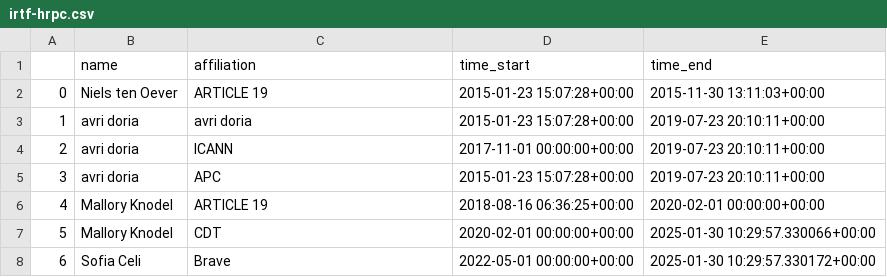
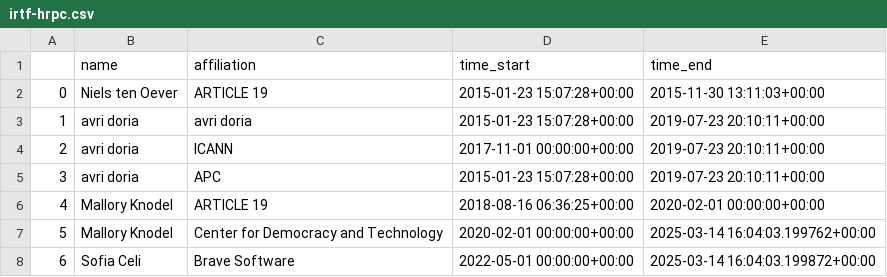
Before and after one commit to u451f/almanac.article19.org, a CSV file: assets/data/dashboard/leadership/irtf-hrpc.csv, drawn as a sheet.

Commit message:
resolve affilitations with config.corrections in datatracker leadership, fixes #48

```diff
--- a/assets/data/dashboard/leadership/irtf-hrpc.csv
+++ b/assets/data/dashboard/leadership/irtf-hrpc.csv
@@ -6,3 +6,3 @@
 4,Mallory Knodel,ARTICLE 19,2018-08-16 06:36:25+00:00,2020-02-01 00:00:00+00:00
-5,Mallory Knodel,CDT,2020-02-01 00:00:00+00:00,2025-01-30 10:29:57.330066+00:00
-6,Sofia Celi,Brave,2022-05-01 00:00:00+00:00,2025-01-30 10:29:57.330172+00:00
+5,Mallory Knodel,Center for Democracy and Technology,2020-02-01 00:00:00+00:00,2025-03-14 16:04:03.199762+00:00
+6,Sofia Celi,Brave Software,2022-05-01 00:00:00+00:00,2025-03-14 16:04:03.199872+00:00
```
Also changed, not shown: assets/data/dashboard/leadership/ietf-quic.csv, assets/data/dashboard/leadership/irtf-panrg.csv, 23 other files.
